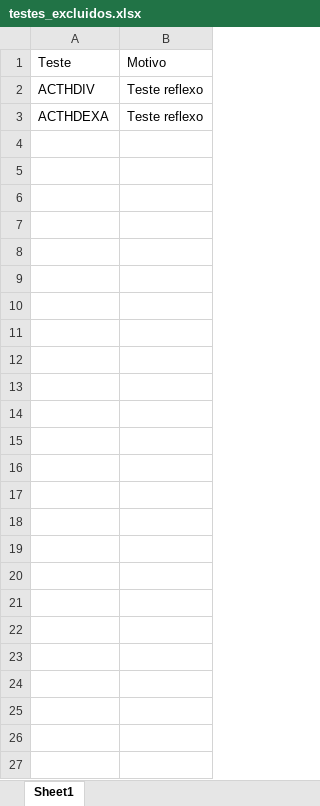
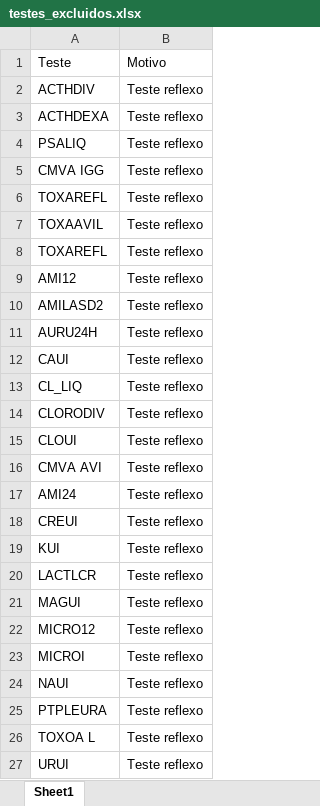
Before and after one commit to ligiaadjutogracindo-png/modulo_ciq_pub, an Excel workbook: reference_data/testes_excluidos.xlsx, sheet Sheet1, drawn as a sheet; values as stored, in another font and other column widths than the file's, no borders; the diff names each change by its address in the sheet, - before the commit and + after, or states it on an @@ line.

```diff
--- a/reference_data/testes_excluidos.xlsx (sheet Sheet1)
+++ b/reference_data/testes_excluidos.xlsx (sheet Sheet1)
+row 4: PSALIQ | Teste reflexo
+row 5: CMVA IGG | Teste reflexo
+row 6: TOXAREFL | Teste reflexo
+row 7: TOXAAVIL | Teste reflexo
+row 8: TOXAREFL | Teste reflexo
+row 9: AMI12 | Teste reflexo
+row 10: AMILASD2 | Teste reflexo
+row 11: AURU24H | Teste reflexo
+row 12: CAUI | Teste reflexo
+row 13: CL_LIQ | Teste reflexo
+row 14: CLORODIV | Teste reflexo
+row 15: CLOUI | Teste reflexo
+row 16: CMVA AVI | Teste reflexo
+row 17: AMI24 | Teste reflexo
+row 18: CREUI | Teste reflexo
+row 19: KUI | Teste reflexo
+row 20: LACTLCR | Teste reflexo
+row 21: MAGUI | Teste reflexo
+row 22: MICRO12 | Teste reflexo
+row 23: MICROI | Teste reflexo
+row 24: NAUI | Teste reflexo
+row 25: PTPLEURA | Teste reflexo
+row 26: TOXOA L | Teste reflexo
+row 27: URUI | Teste reflexo
```
Also changed, not shown: reference_data/bd_fallback.xlsx, reference_data/equipamentos.xlsx, 14 other files.
